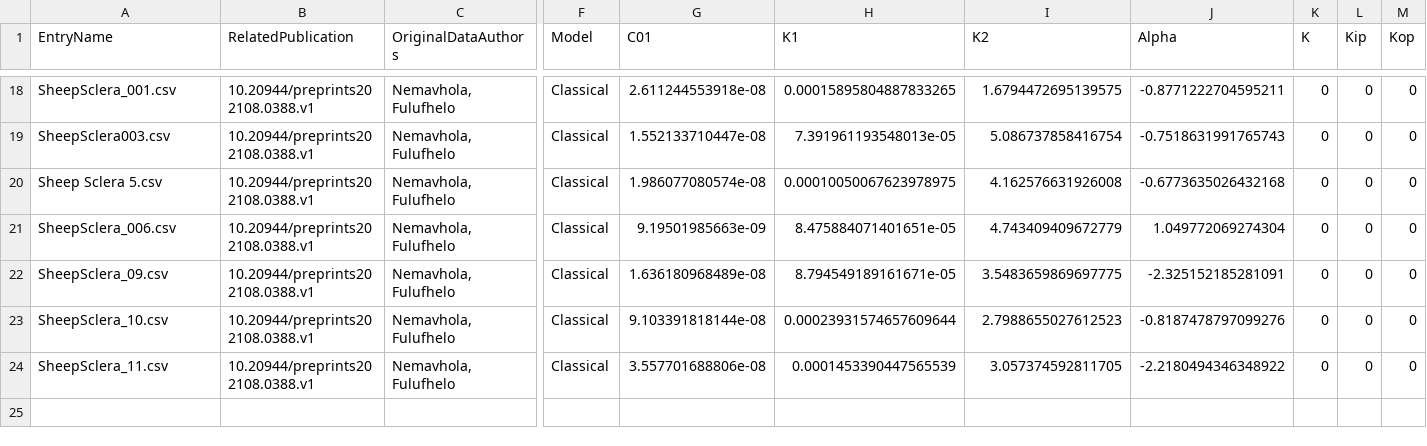
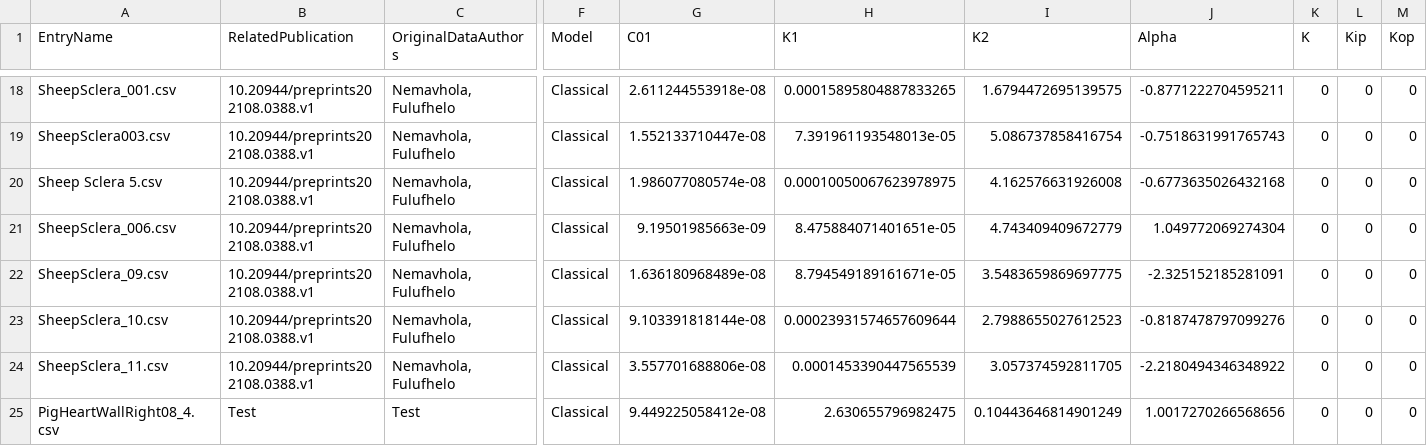
Before and after one commit to Fit2Tissue/Hyperelastic-Material-Models, a CSV file: HGO-Model1_Results.csv, drawn as a sheet; only a part is shown, gaps mark what is left out; rows hold the shown columns only; the diff names each change by its address in the sheet, - before the commit and + after, or states it on an @@ line.

Commit message:
Append results for HGO-Model1 with note

```diff
--- a/HGO-Model1_Results.csv
+++ b/HGO-Model1_Results.csv
+row 25: PigHeartWallRight08_4.csv | Test | Test | Classical | 9.449225058412e-08 | 2.630655796982475 | 0.10443646814901249 | 1.0017270266568656 | 0 | 0 | 0
```
